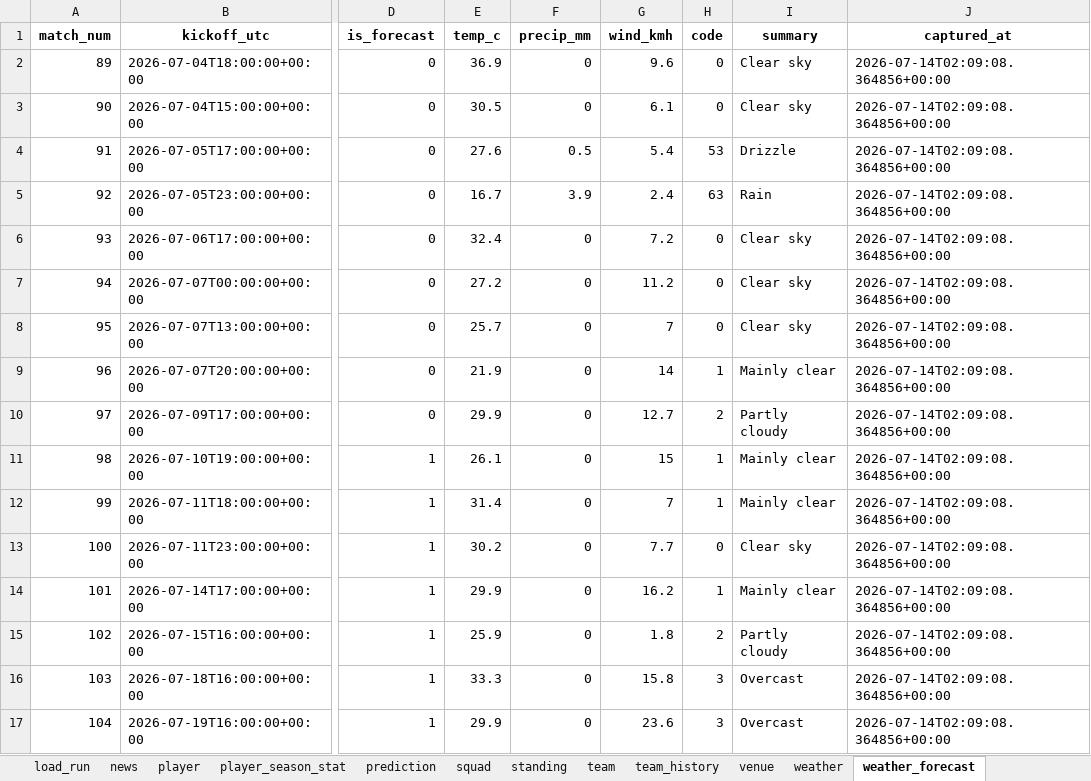
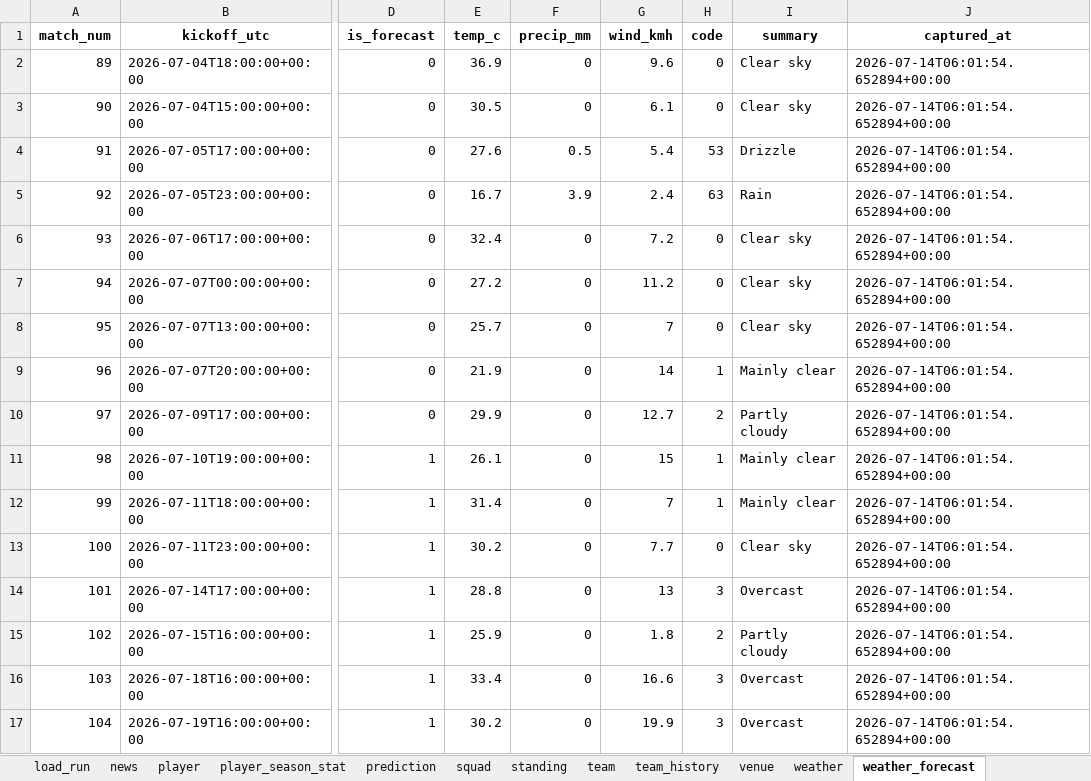
Before and after one commit to marc4data/world-cup-2026, an Excel workbook: reports/worldcup_tables.xlsx, sheet weather_forecast, drawn as a sheet; only a part is shown, gaps mark what is left out; values as stored, in another font and other column widths than the file's, no borders; the diff names each change by its address in the sheet, - before the commit and + after, or states it on an @@ line.

```diff
--- a/reports/worldcup_tables.xlsx (sheet weather_forecast)
+++ b/reports/worldcup_tables.xlsx (sheet weather_forecast)
-J2:J17 (captured_at): 2026-07-14T02:09:08.364856+00:00
+J2:J17 (captured_at): 2026-07-14T06:01:54.652894+00:00
-E14 (temp_c): 29.9
+E14 (temp_c): 28.8
-G14 (wind_kmh): 16.2
+G14 (wind_kmh): 13
-H14 (code): 1
+H14 (code): 3
-I14 (summary): Mainly clear
+I14 (summary): Overcast
-E16 (temp_c): 33.3
+E16 (temp_c): 33.4
-G16 (wind_kmh): 15.8
+G16 (wind_kmh): 16.6
-E17 (temp_c): 29.9
+E17 (temp_c): 30.2
-G17 (wind_kmh): 23.6
+G17 (wind_kmh): 19.9
```
Also changed, not shown: sheet player_season_stat, sheet group_qualification, sheet load_run, 7 other files.
